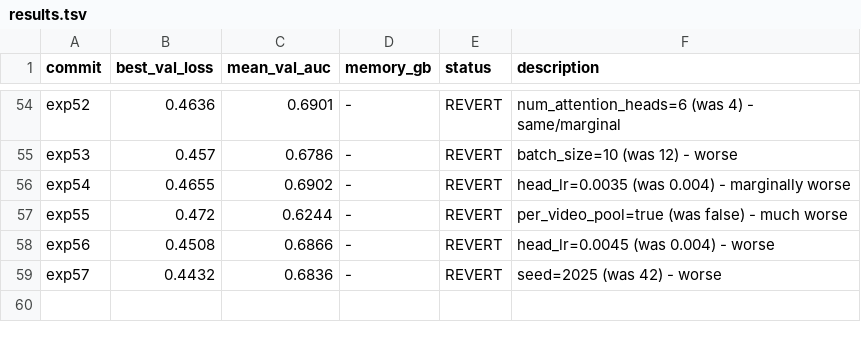
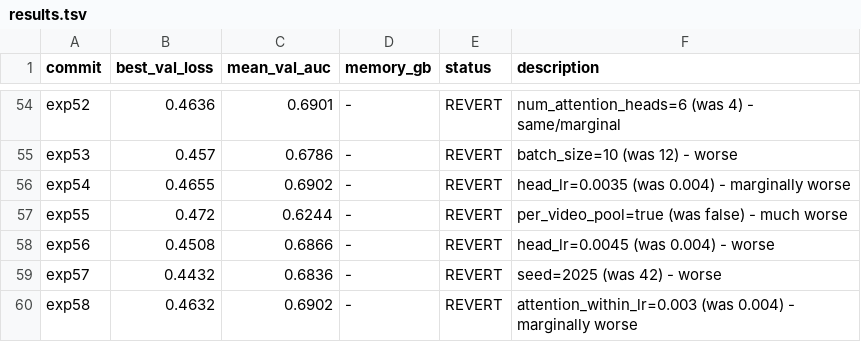
Before and after one commit to HeartWise-AI/DeepCORO_CLIP, a TSV file: autoresearch_deeprv/results.tsv, drawn as a sheet; only a part is shown, gaps mark what is left out; the diff names each change by its address in the sheet, - before the commit and + after, or states it on an @@ line.

Commit message:
exp58: attention_within_lr=0.003 -> AUC 0.6902 (revert)

```diff
--- a/autoresearch_deeprv/results.tsv
+++ b/autoresearch_deeprv/results.tsv
+row 60: exp58 | 0.4632 | 0.6902 | - | REVERT | attention_within_lr=0.003 (was 0.004) - marginally worse
```
Also changed, not shown: 1 other file.
